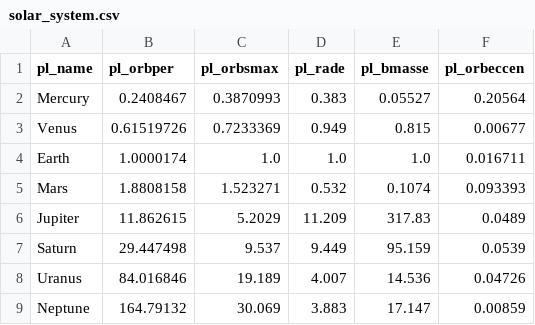
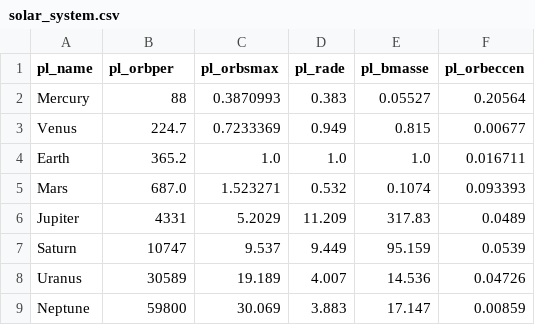
Before and after one commit to lucas-zimmermann/exoplot, a CSV file: exoplot/solar_system.csv, drawn as a sheet.

```diff
--- a/exoplot/solar_system.csv
+++ b/exoplot/solar_system.csv
@@ -1,9 +1,9 @@
 pl_name,pl_orbper,pl_orbsmax,pl_rade,pl_bmasse,pl_orbeccen
-Mercury,0.2408467,0.3870993,0.383,0.05527,0.20564
-Venus,0.61519726,0.7233369,0.949,0.815,0.00677
-Earth,1.0000174,1.0,1.0,1.0,0.016711
-Mars,1.8808158,1.523271,0.532,0.1074,0.093393
-Jupiter,11.862615,5.2029,11.209,317.83,0.0489
-Saturn,29.447498,9.537,9.449,95.159,0.0539
-Uranus,84.016846,19.189,4.007,14.536,0.04726
-Neptune,164.79132,30.069,3.883,17.147,0.00859
+Mercury,88,0.3870993,0.383,0.05527,0.20564
+Venus,224.7,0.7233369,0.949,0.815,0.00677
+Earth,365.2,1.0,1.0,1.0,0.016711
+Mars,687.0,1.523271,0.532,0.1074,0.093393
+Jupiter,4331,5.2029,11.209,317.83,0.0489
+Saturn,10747,9.537,9.449,95.159,0.0539
+Uranus,30589,19.189,4.007,14.536,0.04726
+Neptune,59800,30.069,3.883,17.147,0.00859
```
Also changed, not shown: 4 other files.
